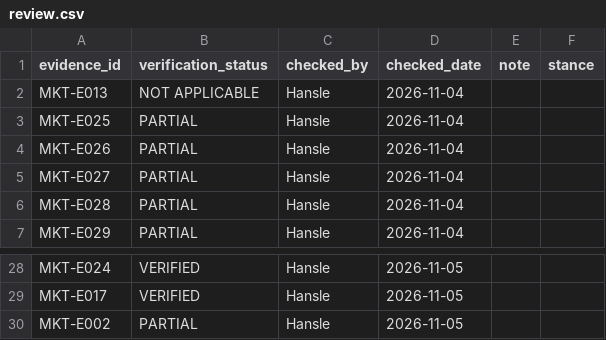
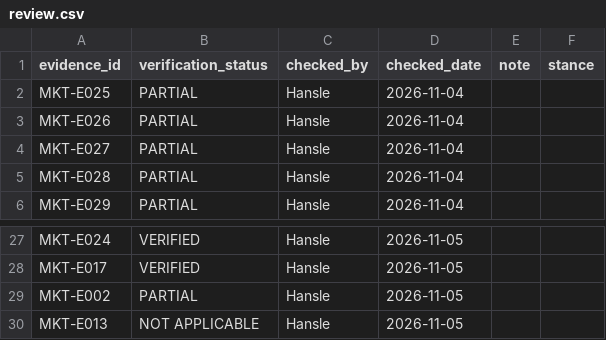
Before and after one commit to hanslelee/research-market-dump, a CSV file: market/review.csv, drawn as a sheet; only a part is shown, gaps mark what is left out; removed rows and columns are numbered as before the commit, all else as after; the diff names each change by its address in the sheet, - before the commit and + after, or states it on an @@ line.

Commit message:
Review MKT-E013: NOT APPLICABLE

```diff
--- a/market/review.csv
+++ b/market/review.csv
-row 2: MKT-E013 | NOT APPLICABLE | Hansle | 2026-11-04
+row 30: MKT-E013 | NOT APPLICABLE | Hansle | 2026-11-05
```
Also changed, not shown: 1 other file.
